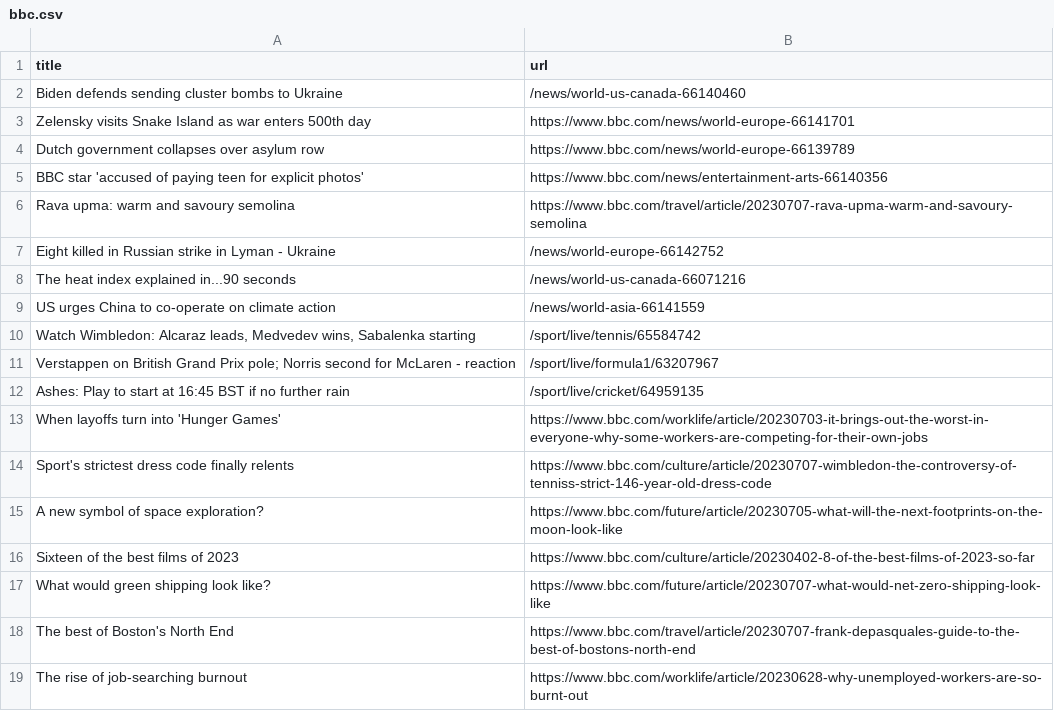
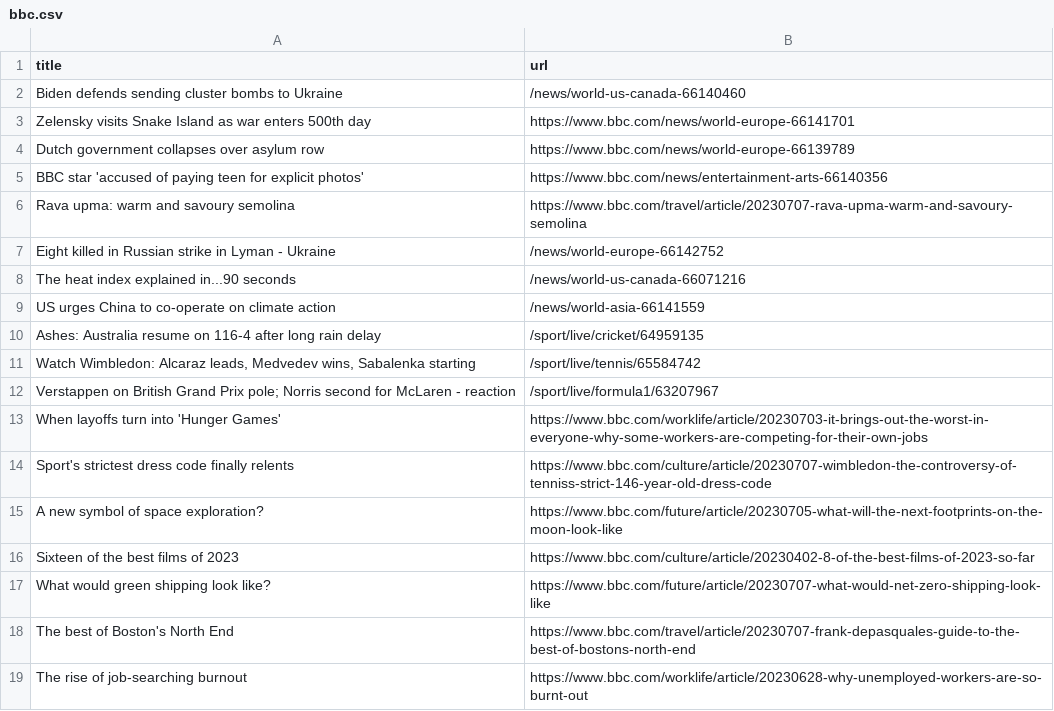
Before and after one commit to vlsachdev/automatic-scraper-bbc, a CSV file: bbc.csv, drawn as a sheet; only a part is shown.

```diff
--- a/bbc.csv
+++ b/bbc.csv
@@ -9,5 +9,5 @@ The heat index explained in...90 seconds,/news/world-us-canada-66071216
 US urges China to co-operate on climate action,/news/world-asia-66141559
+Ashes: Australia resume on 116-4 after long rain delay,/sport/live/cricket/64959135
 "Watch Wimbledon: Alcaraz leads, Medvedev wins, Sabalenka starting",/sport/live/tennis/65584742
 Verstappen on British Grand Prix pole; Norris second for McLaren - reaction,/sport/live/formula1/63207967
-Ashes: Play to start at 16:45 BST if no further rain,/sport/live/cricket/64959135
 When layoffs turn into 'Hunger Games',https://www.bbc.com/worklife/article/20230703-it-brings-out-the-worst-in-everyone-why-some-workers-are-competing-for-their-own-jobs
```
